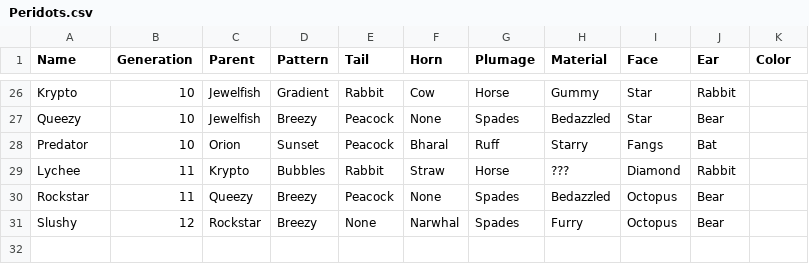
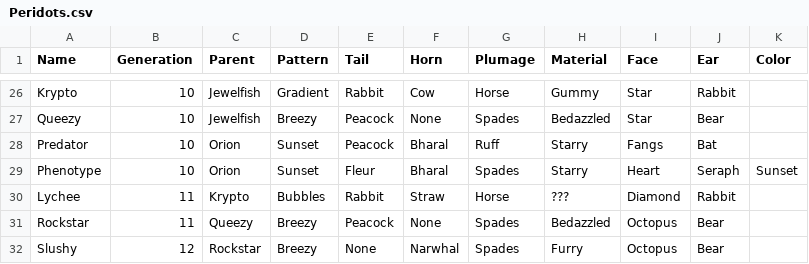
Before and after one commit to g1ddy/PeridotArchetypeFinder, a CSV file: assets/Peridots.csv, drawn as a sheet; only a part is shown, gaps mark what is left out; the diff names each change by its address in the sheet, - before the commit and + after, or states it on an @@ line.

Commit message:
update pics, add peridot

```diff
--- a/assets/Peridots.csv
+++ b/assets/Peridots.csv
+row 29: Phenotype | 10 | Orion | Sunset | Fleur | Bharal | Spades | Starry | Heart | Seraph | Sunset
```
Also changed, not shown: 5 other files.
